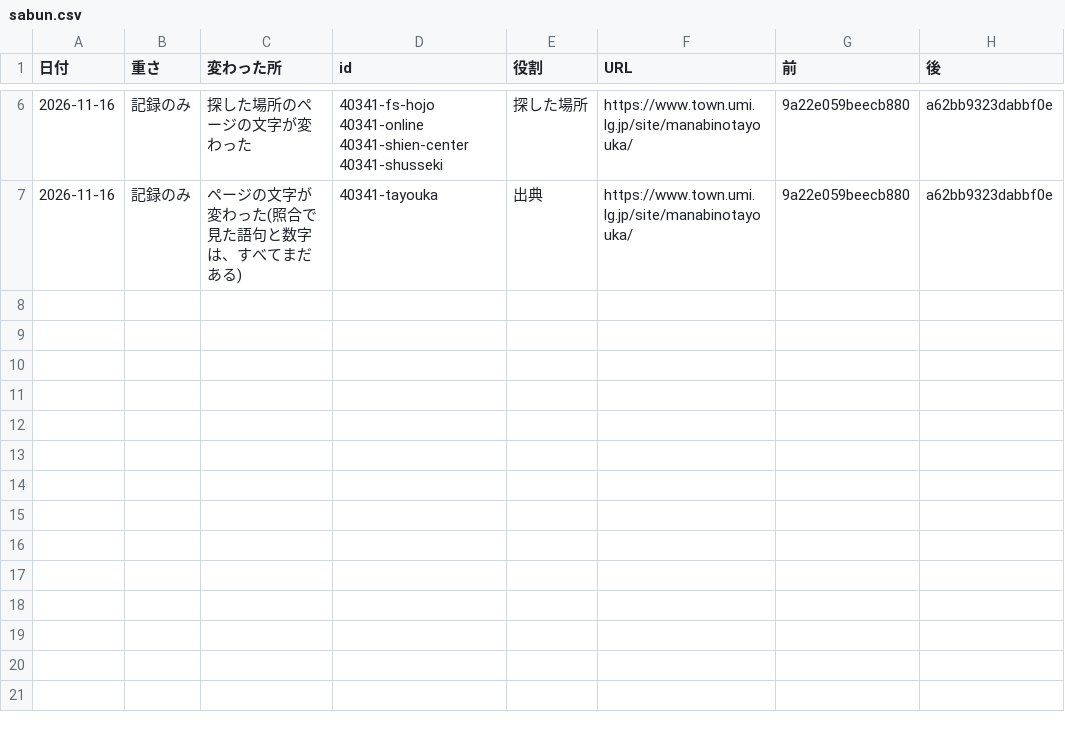
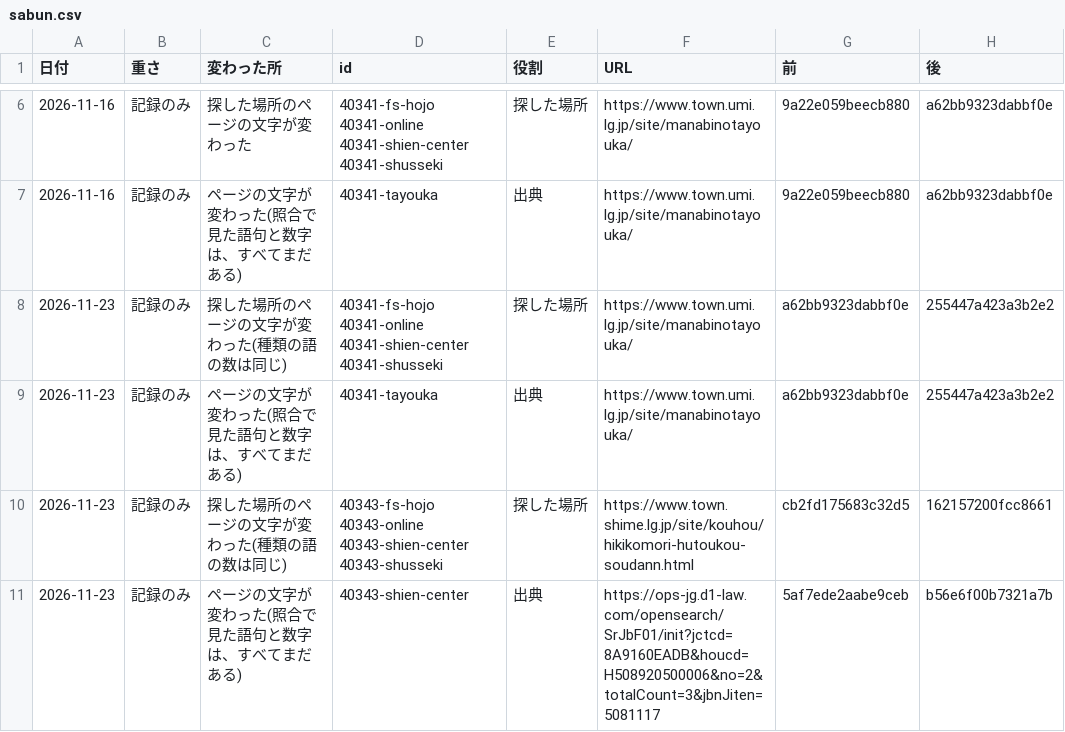
Before and after one commit to h-kazuki-pixel/futoko-shien-lod, a CSV file: data/torinaoshi/sabun.csv, drawn as a sheet; only a part is shown, gaps mark what is left out; the diff names each change by its address in the sheet, - before the commit and + after, or states it on an @@ line.

```diff
--- a/data/torinaoshi/sabun.csv
+++ b/data/torinaoshi/sabun.csv
+row 8: 2026-11-23 | 記録のみ | 探した場所のページの文字が変わった(種類の語の数は同じ) | 40341-fs-hojo 40341-online 40341-shien-center 40341-shusseki | 探した場所 | https://www.town.umi.lg.jp/site/manabinotayouka/ | a62bb9323dabbf0e | 255447a423a3b2e2
+row 9: 2026-11-23 | 記録のみ | ページの文字が変わった(照合で見た語句と数字は、すべてまだある) | 40341-tayouka | 出典 | https://www.town.umi.lg.jp/site/manabinotayouka/ | a62bb9323dabbf0e | 255447a423a3b2e2
+row 10: 2026-11-23 | 記録のみ | 探した場所のページの文字が変わった(種類の語の数は同じ) | 40343-fs-hojo 40343-online 40343-shien-center 40343-shusseki | 探した場所 | https://www.town.shime.lg.jp/site/kouhou/hikikomori-hutoukou-soudann.html | cb2fd175683c32d5 | 162157200fcc8661
+row 11: 2026-11-23 | 記録のみ | ページの文字が変わった(照合で見た語句と数字は、すべてまだある) | 40343-shien-center | 出典 | https://ops-jg.d1-law.com/opensearch/SrJbF01/init?jctcd=8A9160EADB&houcd=H508920500006&no=2&totalCount=3&jbnJiten=5081117 | 5af7ede2aabe9ceb | b56e6f00b7321a7b
```
Also changed, not shown: data/torinaoshi/saishin.csv.
